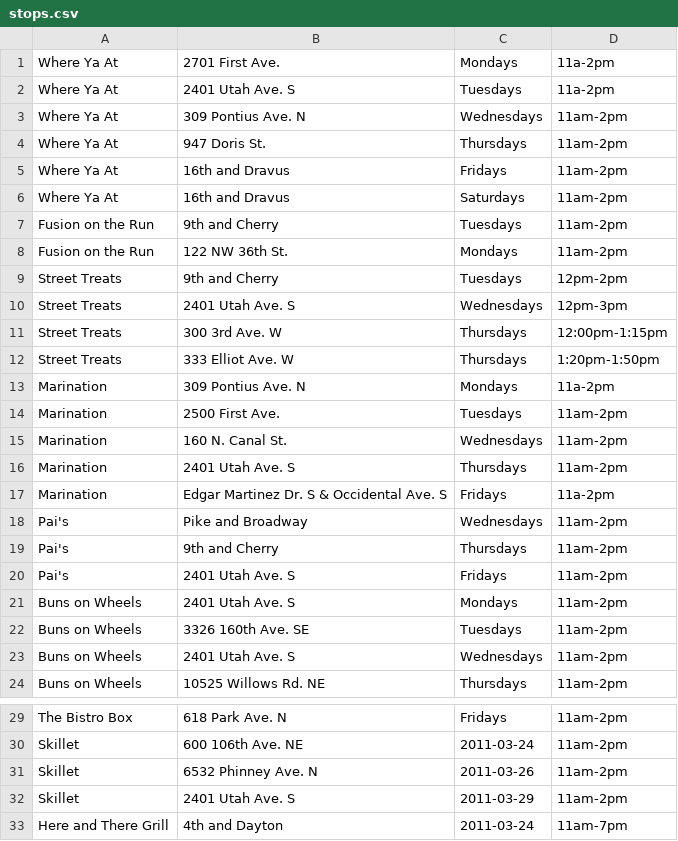
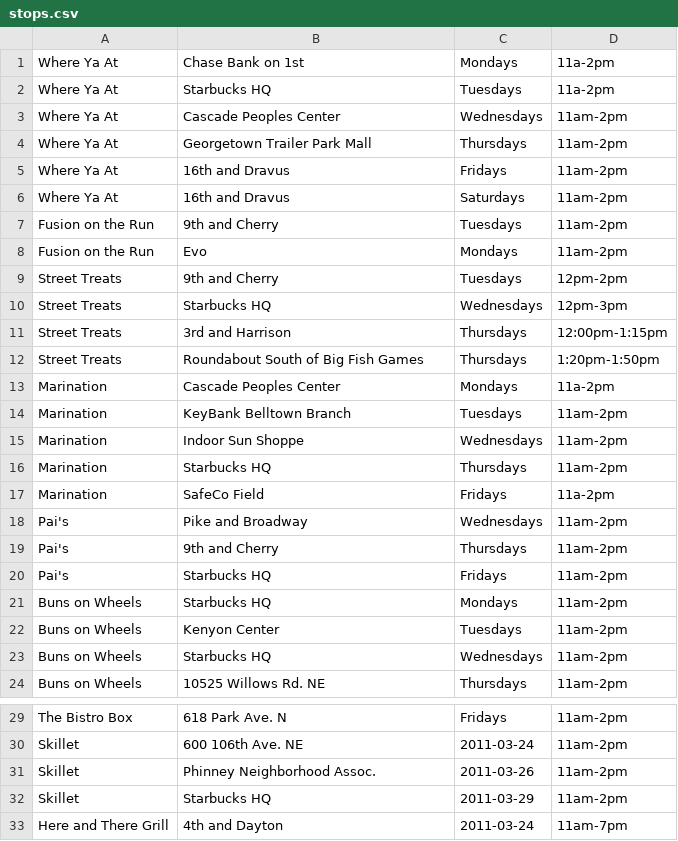
Before and after one commit to jmartenstein/streetfood, a CSV file: data/stops.csv, drawn as a sheet; only a part is shown, gaps mark what is left out.

```diff
--- a/data/stops.csv
+++ b/data/stops.csv
@@ -1,5 +1,5 @@
-Where Ya At,2701 First Ave.,Mondays,11a-2pm
-Where Ya At,2401 Utah Ave. S,Tuesdays,11a-2pm
-Where Ya At,309 Pontius Ave. N,Wednesdays,11am-2pm
-Where Ya At,947 Doris St.,Thursdays,11am-2pm
+Where Ya At,Chase Bank on 1st,Mondays,11a-2pm
+Where Ya At,Starbucks HQ,Tuesdays,11a-2pm
+Where Ya At,Cascade Peoples Center,Wednesdays,11am-2pm
+Where Ya At,Georgetown Trailer Park Mall,Thursdays,11am-2pm
 Where Ya At,16th and Dravus,Fridays,11am-2pm
@@ -7,18 +7,18 @@ Where Ya At,16th and Dravus,Saturdays,11am-2pm
 Fusion on the Run,9th and Cherry,Tuesdays,11am-2pm
-Fusion on the Run,122 NW 36th St.,Mondays,11am-2pm
+Fusion on the Run,Evo,Mondays,11am-2pm
 Street Treats,9th and Cherry,Tuesdays,12pm-2pm
-Street Treats,2401 Utah Ave. S,Wednesdays,12pm-3pm
-Street Treats,300 3rd Ave. W,Thursdays,12:00pm-1:15pm
-Street Treats,333 Elliot Ave. W,Thursdays,1:20pm-1:50pm
-Marination,309 Pontius Ave. N,Mondays,11a-2pm
-Marination,2500 First Ave.,Tuesdays,11am-2pm
-Marination,160 N. Canal St.,Wednesdays,11am-2pm
-Marination,2401 Utah Ave. S,Thursdays,11am-2pm
-Marination,Edgar Martinez Dr. S & Occidental Ave. S,Fridays,11a-2pm
+Street Treats,Starbucks HQ,Wednesdays,12pm-3pm
+Street Treats,3rd and Harrison,Thursdays,12:00pm-1:15pm
+Street Treats,Roundabout South of Big Fish Games,Thursdays,1:20pm-1:50pm
+Marination,Cascade Peoples Center,Mondays,11a-2pm
+Marination,KeyBank Belltown Branch,Tuesdays,11am-2pm
+Marination,Indoor Sun Shoppe,Wednesdays,11am-2pm
+Marination,Starbucks HQ,Thursdays,11am-2pm
+Marination,SafeCo Field,Fridays,11a-2pm
 Pai's,Pike and Broadway,Wednesdays,11am-2pm
 Pai's,9th and Cherry,Thursdays,11am-2pm
-Pai's,2401 Utah Ave. S,Fridays,11am-2pm
-Buns on Wheels,2401 Utah Ave. S,Mondays,11am-2pm
-Buns on Wheels,3326 160th Ave. SE,Tuesdays,11am-2pm
-Buns on Wheels,2401 Utah Ave. S,Wednesdays,11am-2pm
+Pai's,Starbucks HQ,Fridays,11am-2pm
+Buns on Wheels,Starbucks HQ,Mondays,11am-2pm
+Buns on Wheels,Kenyon Center,Tuesdays,11am-2pm
+Buns on Wheels,Starbucks HQ,Wednesdays,11am-2pm
 Buns on Wheels,10525 Willows Rd. NE,Thursdays,11am-2pm
@@ -30,4 +30,4 @@ The Bistro Box,618 Park Ave. N,Fridays,11am-2pm
 Skillet,600 106th Ave. NE,2011-03-24,11am-2pm
-Skillet,6532 Phinney Ave. N,2011-03-26,11am-2pm
-Skillet,2401 Utah Ave. S,2011-03-29,11am-2pm
+Skillet,Phinney Neighborhood Assoc.,2011-03-26,11am-2pm
+Skillet,Starbucks HQ,2011-03-29,11am-2pm
 Here and There Grill,4th and Dayton,2011-03-24,11am-7pm
```
Also changed, not shown: data/locations.csv.
